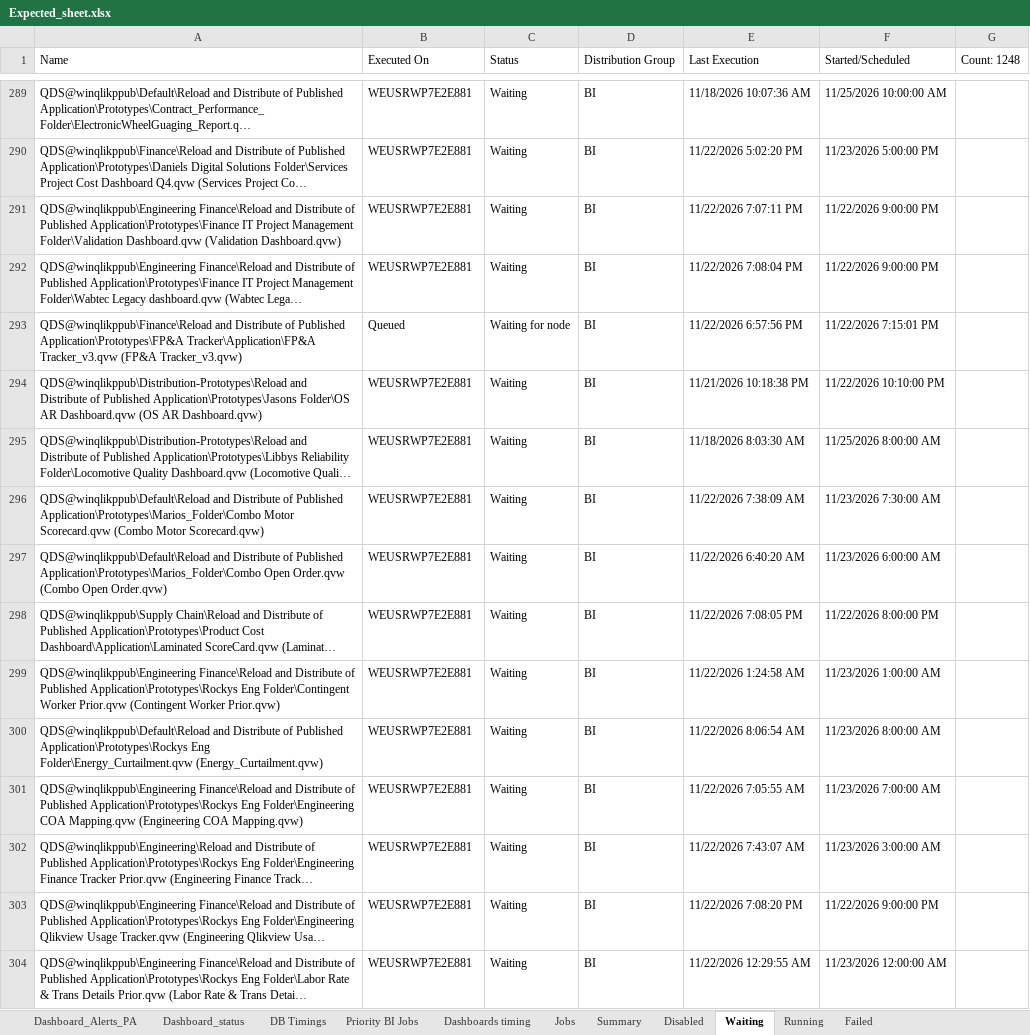
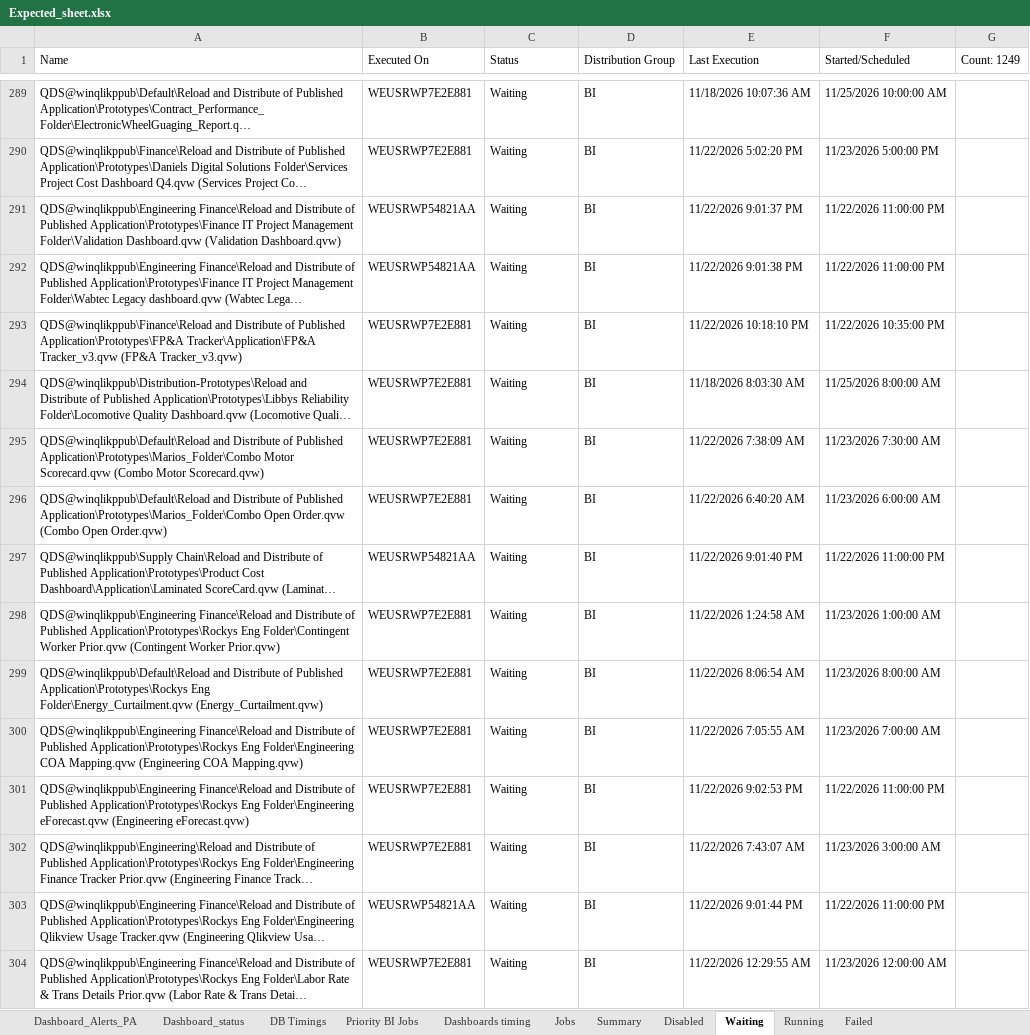
Before and after one commit to warriorcool1213-blip/Wabtec_Qlik_DB-s, an Excel workbook: Expected_sheet.xlsx, sheet Waiting, drawn as a sheet; only a part is shown, gaps mark what is left out; long unchanged cells end in …; values as stored, in another font and other column widths than the file's, no cell formats; removed rows and columns are numbered as before the commit, all else as after; the diff covers the shown part only; the diff names each change by its address in the sheet, - before the commit and + after, or states it on an @@ line.

Commit message:
Auto refresh dashboard data

```diff
--- a/Expected_sheet.xlsx (sheet Waiting)
+++ b/Expected_sheet.xlsx (sheet Waiting)
-G1: Count: 1248
+G1: Count: 1249
-B291:B292 (Executed On): WEUSRWP7E2E881
+B291:B292 (Executed On): WEUSRWP54821AA
-E291 (Last Execution): 11/22/2026 7:07:11 PM
+E291 (Last Execution): 11/22/2026 9:01:37 PM
-F291:F292 (Started/Scheduled): 11/22/2026 9:00:00 PM
+F291:F292 (Started/Scheduled): 11/22/2026 11:00:00 PM
-E292 (Last Execution): 11/22/2026 7:08:04 PM
+E292 (Last Execution): 11/22/2026 9:01:38 PM
-B293 (Executed On): Queued
+B293 (Executed On): WEUSRWP7E2E881
-C293 (Status): Waiting for node
+C293 (Status): Waiting
-E293 (Last Execution): 11/22/2026 6:57:56 PM
+E293 (Last Execution): 11/22/2026 10:18:10 PM
-F293 (Started/Scheduled): 11/22/2026 7:15:01 PM
+F293 (Started/Scheduled): 11/22/2026 10:35:00 PM
-row 294: QDS@winqlikppub\Distribution-Prototypes\Reload and Distribute of Published Application\Prototypes\Jasons Folder\OS AR Dashboard.qvw (OS AR Dashboard.qvw) | WEUSRWP7E2E881 | Waiting | BI | 11/21/2026 10:18:38 PM | 11/22/2026 10:10:00 PM
-B297 (Executed On): WEUSRWP7E2E881
+B297 (Executed On): WEUSRWP54821AA
-E297 (Last Execution): 11/22/2026 7:08:05 PM
+E297 (Last Execution): 11/22/2026 9:01:40 PM
-F297 (Started/Scheduled): 11/22/2026 8:00:00 PM
+F297 (Started/Scheduled): 11/22/2026 11:00:00 PM
+row 301: QDS@winqlikppub\Engineering Finance\Reload and Distribute of Published Application\Prototypes\Rockys Eng Folder\Engineering eForecast.qvw (Engineering eForecast.qvw) | WEUSRWP7E2E881 | Waiting | BI | 11/22/2026 9:02:53 PM | 11/22/2026 11:00:00 PM
-B303 (Executed On): WEUSRWP7E2E881
+B303 (Executed On): WEUSRWP54821AA
-E303 (Last Execution): 11/22/2026 7:08:20 PM
+E303 (Last Execution): 11/22/2026 9:01:44 PM
-F303 (Started/Scheduled): 11/22/2026 9:00:00 PM
+F303 (Started/Scheduled): 11/22/2026 11:00:00 PM
```
Also changed, not shown: 28 added rows, 27 removed rows and 306 edited cells elsewhere in this sheet, sheet Jobs, sheet Running, sheet Dashboard_status, sheet Summary, sheet Failed, sheet DB Timings, 3 more sheets, cell formats.
